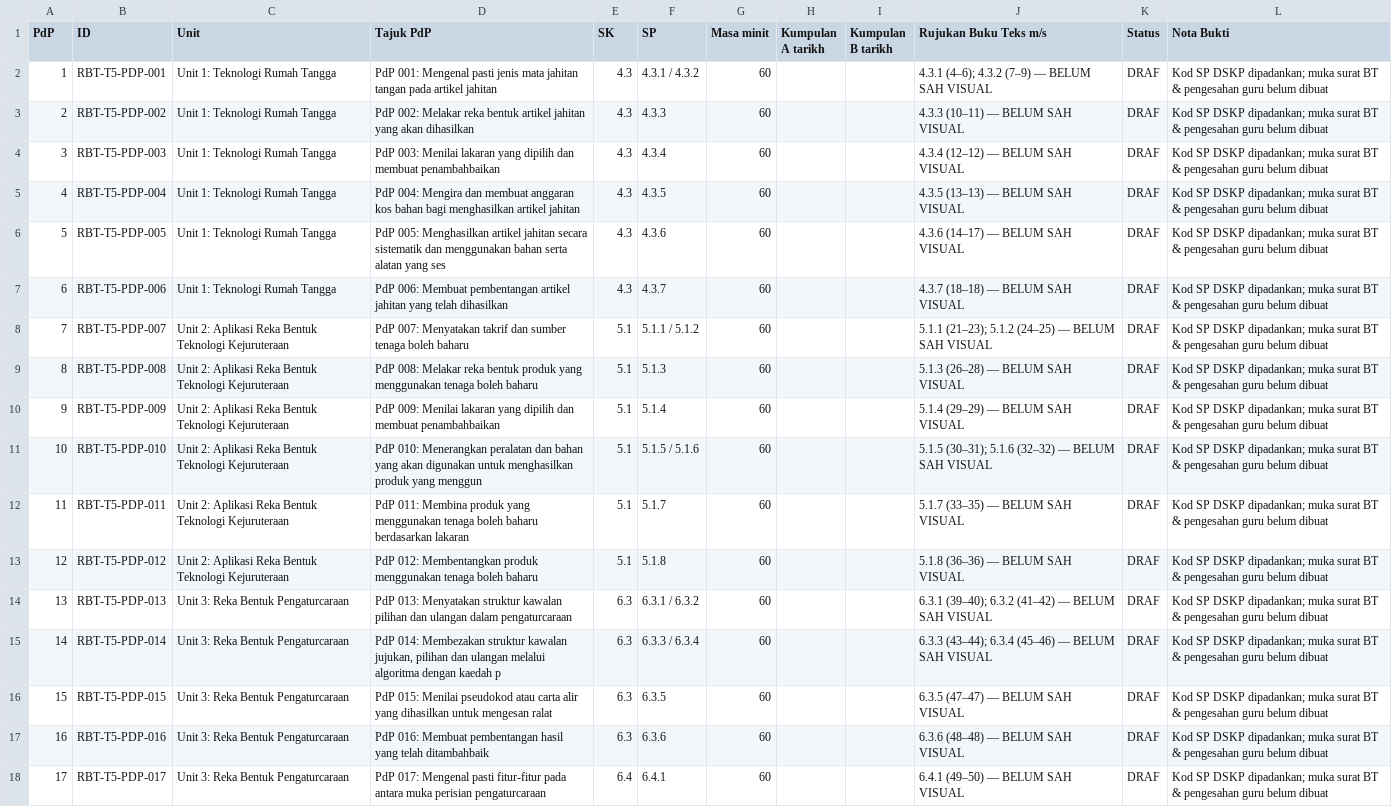
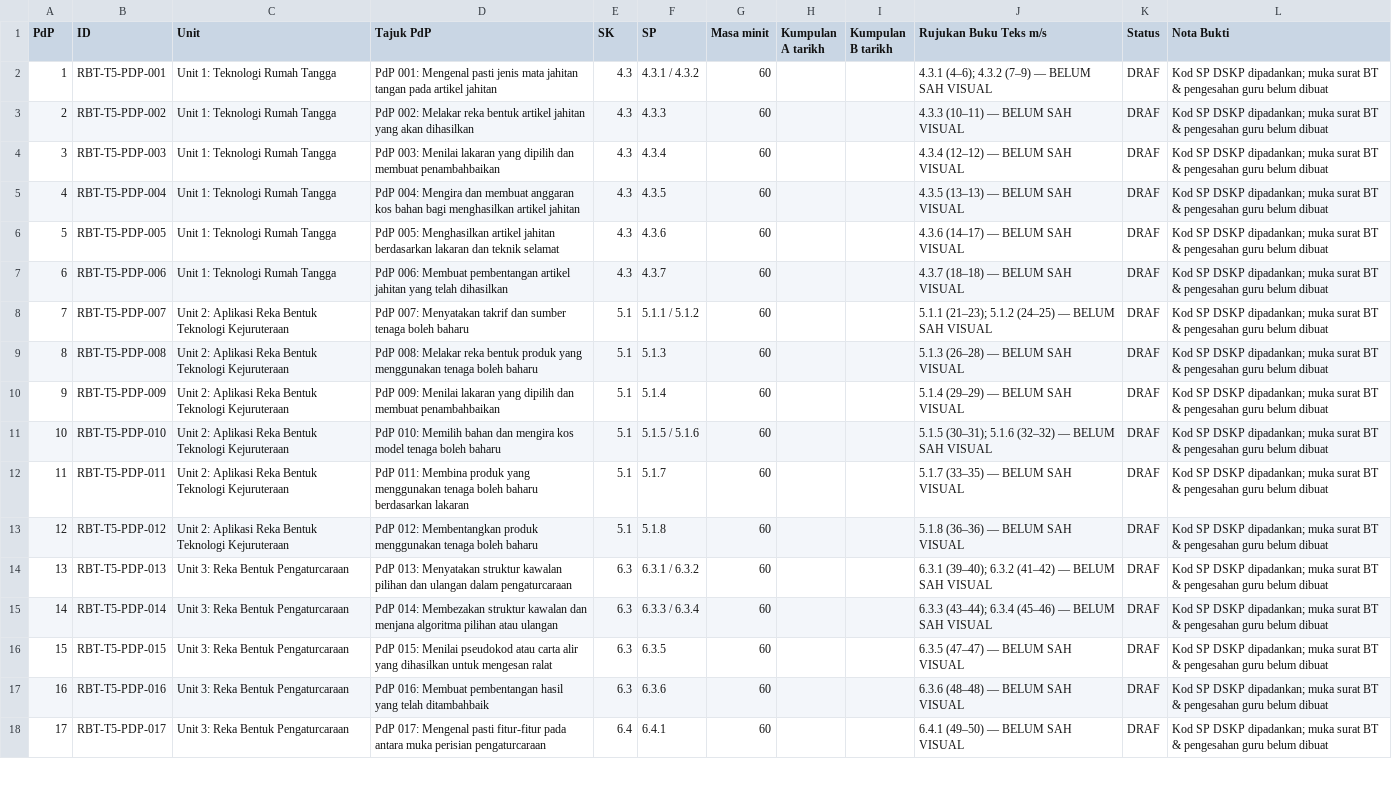
Before and after one commit to nurynayreen88/CikguLaju-AI, a CSV file: rpt_2027/rbt/RPT_RBT_T5_2027_DRAF.csv, drawn as a sheet; only a part is shown.

Commit message:
RBT RPT T5: match 3 complete and concise lesson titles

```diff
--- a/rpt_2027/rbt/RPT_RBT_T5_2027_DRAF.csv
+++ b/rpt_2027/rbt/RPT_RBT_T5_2027_DRAF.csv
@@ -5,3 +5,3 @@
 "4","RBT-T5-PDP-004","Unit 1: Teknologi Rumah Tangga","PdP 004: Mengira dan membuat anggaran kos bahan bagi menghasilkan artikel jahitan","4.3","4.3.5","60","","","4.3.5 (13–13) — BELUM SAH VISUAL","DRAF","Kod SP DSKP dipadankan; muka surat BT & pengesahan guru belum dibuat"
-"5","RBT-T5-PDP-005","Unit 1: Teknologi Rumah Tangga","PdP 005: Menghasilkan artikel jahitan secara sistematik dan menggunakan bahan serta alatan yang ses","4.3","4.3.6","60","","","4.3.6 (14–17) — BELUM SAH VISUAL","DRAF","Kod SP DSKP dipadankan; muka surat BT & pengesahan guru belum dibuat"
+"5","RBT-T5-PDP-005","Unit 1: Teknologi Rumah Tangga","PdP 005: Menghasilkan artikel jahitan berdasarkan lakaran dan teknik selamat","4.3","4.3.6","60","","","4.3.6 (14–17) — BELUM SAH VISUAL","DRAF","Kod SP DSKP dipadankan; muka surat BT & pengesahan guru belum dibuat"
 "6","RBT-T5-PDP-006","Unit 1: Teknologi Rumah Tangga","PdP 006: Membuat pembentangan artikel jahitan yang telah dihasilkan","4.3","4.3.7","60","","","4.3.7 (18–18) — BELUM SAH VISUAL","DRAF","Kod SP DSKP dipadankan; muka surat BT & pengesahan guru belum dibuat"
@@ -10,3 +10,3 @@
 "9","RBT-T5-PDP-009","Unit 2: Aplikasi Reka Bentuk Teknologi Kejuruteraan","PdP 009: Menilai lakaran yang dipilih dan membuat penambahbaikan","5.1","5.1.4","60","","","5.1.4 (29–29) — BELUM SAH VISUAL","DRAF","Kod SP DSKP dipadankan; muka surat BT & pengesahan guru belum dibuat"
-"10","RBT-T5-PDP-010","Unit 2: Aplikasi Reka Bentuk Teknologi Kejuruteraan","PdP 010: Menerangkan peralatan dan bahan yang akan digunakan untuk menghasilkan produk yang menggun","5.1","5.1.5 / 5.1.6","60","","","5.1.5 (30–31); 5.1.6 (32–32) — BELUM SAH VISUAL","DRAF","Kod SP DSKP dipadankan; muka surat BT & pengesahan guru belum dibuat"
+"10","RBT-T5-PDP-010","Unit 2: Aplikasi Reka Bentuk Teknologi Kejuruteraan","PdP 010: Memilih bahan dan mengira kos model tenaga boleh baharu","5.1","5.1.5 / 5.1.6","60","","","5.1.5 (30–31); 5.1.6 (32–32) — BELUM SAH VISUAL","DRAF","Kod SP DSKP dipadankan; muka surat BT & pengesahan guru belum dibuat"
 "11","RBT-T5-PDP-011","Unit 2: Aplikasi Reka Bentuk Teknologi Kejuruteraan","PdP 011: Membina produk yang menggunakan tenaga boleh baharu berdasarkan lakaran","5.1","5.1.7","60","","","5.1.7 (33–35) — BELUM SAH VISUAL","DRAF","Kod SP DSKP dipadankan; muka surat BT & pengesahan guru belum dibuat"
@@ -14,3 +14,3 @@
 "13","RBT-T5-PDP-013","Unit 3: Reka Bentuk Pengaturcaraan","PdP 013: Menyatakan struktur kawalan pilihan dan ulangan dalam pengaturcaraan","6.3","6.3.1 / 6.3.2","60","","","6.3.1 (39–40); 6.3.2 (41–42) — BELUM SAH VISUAL","DRAF","Kod SP DSKP dipadankan; muka surat BT & pengesahan guru belum dibuat"
-"14","RBT-T5-PDP-014","Unit 3: Reka Bentuk Pengaturcaraan","PdP 014: Membezakan struktur kawalan jujukan, pilihan dan ulangan melalui algoritma dengan kaedah p","6.3","6.3.3 / 6.3.4","60","","","6.3.3 (43–44); 6.3.4 (45–46) — BELUM SAH VISUAL","DRAF","Kod SP DSKP dipadankan; muka surat BT & pengesahan guru belum dibuat"
+"14","RBT-T5-PDP-014","Unit 3: Reka Bentuk Pengaturcaraan","PdP 014: Membezakan struktur kawalan dan menjana algoritma pilihan atau ulangan","6.3","6.3.3 / 6.3.4","60","","","6.3.3 (43–44); 6.3.4 (45–46) — BELUM SAH VISUAL","DRAF","Kod SP DSKP dipadankan; muka surat BT & pengesahan guru belum dibuat"
 "15","RBT-T5-PDP-015","Unit 3: Reka Bentuk Pengaturcaraan","PdP 015: Menilai pseudokod atau carta alir yang dihasilkan untuk mengesan ralat","6.3","6.3.5","60","","","6.3.5 (47–47) — BELUM SAH VISUAL","DRAF","Kod SP DSKP dipadankan; muka surat BT & pengesahan guru belum dibuat"
```
